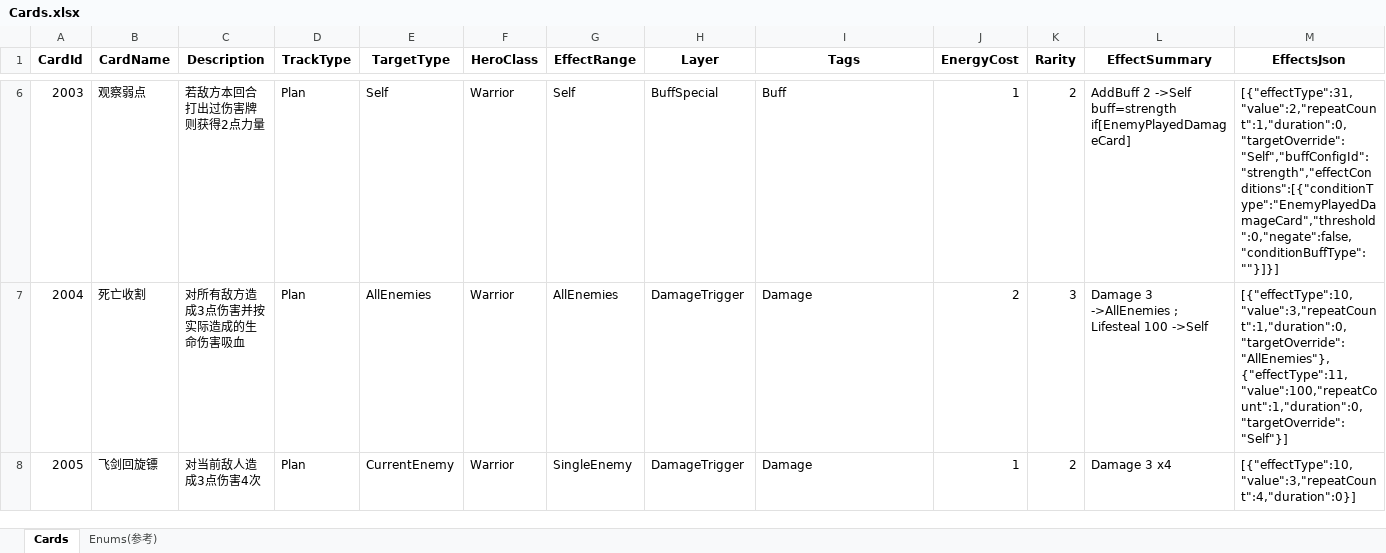
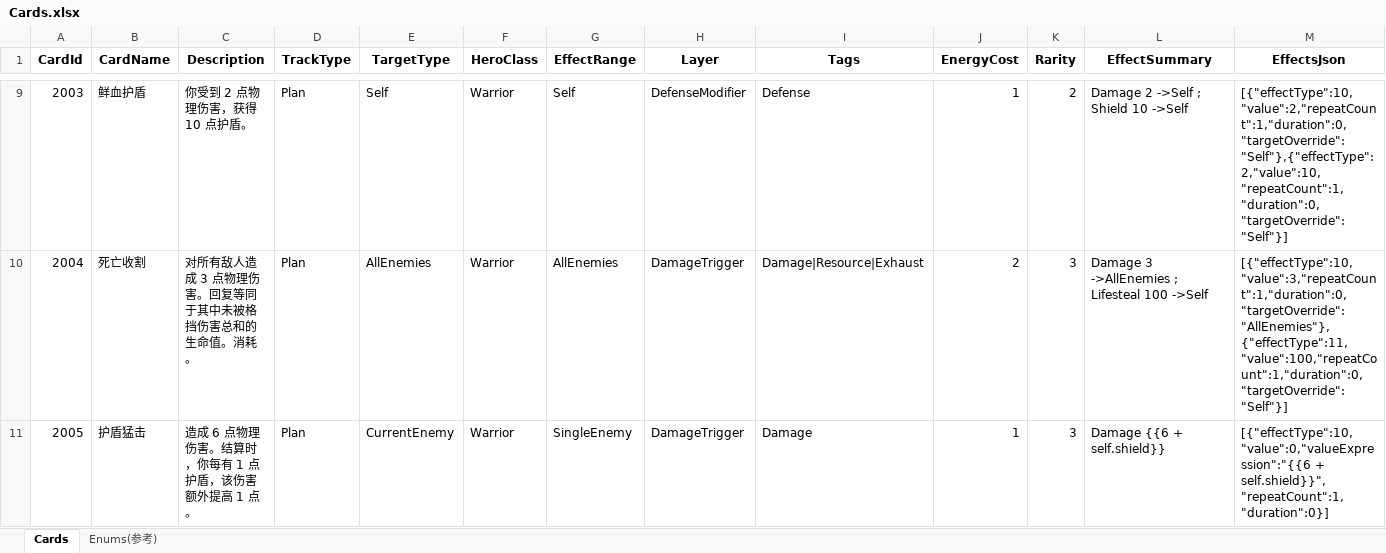
Before and after one commit to bochurhan/Card_Moba, an Excel workbook: Config/Excel/Cards.xlsx, sheet Cards, drawn as a sheet; only a part is shown, gaps mark what is left out; values as stored, in another font and other column widths than the file's, no borders; addresses are those after the commit; the diff covers the shown part only; the diff names each change by its address in the sheet, - before the commit and + after, or states it on an @@ line.

Commit message:
feat: 客户端适配 — BattleGameManager接入CanPlayCard，配表新增传说/稀有卡牌数据（全力一击/撕裂/愤怒等），编辑器同步更新

```diff
--- a/Config/Excel/Cards.xlsx (sheet Cards)
+++ b/Config/Excel/Cards.xlsx (sheet Cards)
-B9 (CardName): 观察弱点
+B9 (CardName): 鲜血护盾
-C9 (Description): 若敌方本回合打出过伤害牌则获得2点力量
+C9 (Description): 你受到 2 点物理伤害，获得 10 点护盾。
-H9 (Layer): BuffSpecial
+H9 (Layer): DefenseModifier
-I9 (Tags): Buff
+I9 (Tags): Defense
-L9 (EffectSummary): AddBuff 2 ->Self buff=strength if[EnemyPlayedDamageCard]
+L9 (EffectSummary): Damage 2 ->Self ; Shield 10 ->Self
-M9 (EffectsJson): [{"effectType":31,"value":2,"repeatCount":1,"duration":0,"targetOverride":"Self","buffConfigId":"strength","effectConditions":[{"conditionType":"EnemyPlayedDamageCard","threshold":0,"negate":false,"conditionBuffType":""}]}]
+M9 (EffectsJson): [{"effectType":10,"value":2,"repeatCount":1,"duration":0,"targetOverride":"Self"},{"effectType":2,"value":10,"repeatCount":1,"duration":0,"targetOverride":"Self"}]
-C10 (Description): 对所有敌方造成3点伤害并按实际造成的生命伤害吸血
+C10 (Description): 对所有敌人造成 3 点物理伤害。回复等同于其中未被格挡伤害总和的生命值。消耗。
-I10 (Tags): Damage
+I10 (Tags): Damage|Resource|Exhaust
-B11 (CardName): 飞剑回旋镖
+B11 (CardName): 护盾猛击
-C11 (Description): 对当前敌人造成3点伤害4次
+C11 (Description): 造成 6 点物理伤害。结算时，你每有 1 点护盾，该伤害额外提高 1 点。
-K11 (Rarity): 2
+K11 (Rarity): 3
-L11 (EffectSummary): Damage 3 x4
+L11 (EffectSummary): Damage {{6 + self.shield}}
-M11 (EffectsJson): [{"effectType":10,"value":3,"repeatCount":4,"duration":0}]
+M11 (EffectsJson): [{"effectType":10,"value":0,"valueExpression":"{{6 + self.shield}}","repeatCount":1,"duration":0}]
```
Also changed, not shown: 9 added rows and 30 edited cells elsewhere in this sheet, 10 other files.
